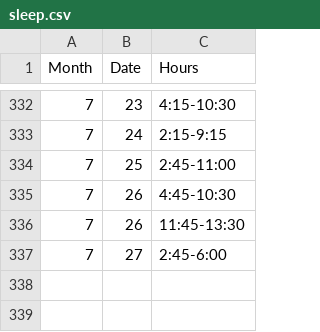
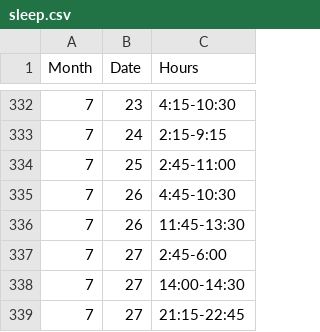
Before and after one commit to ningning621/notion_sleep, a CSV file: sleep.csv, drawn as a sheet; only a part is shown, gaps mark what is left out.

Commit message:
update csv

```diff
--- a/sleep.csv
+++ b/sleep.csv
@@ -337 +337,3 @@ Month,Date,Hours
 7,27,2:45-6:00
+7,27,14:00-14:30
+7,27,21:15-22:45
```
